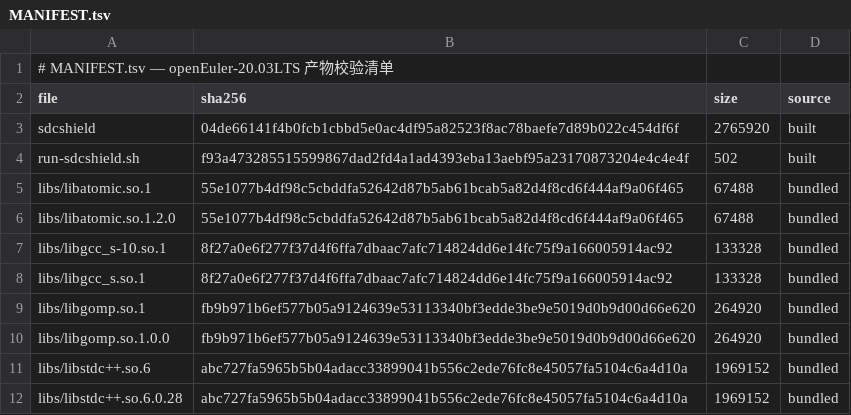
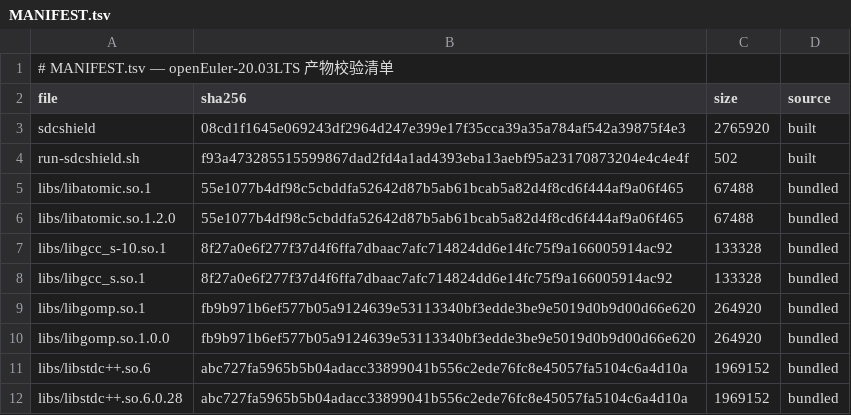
Before and after one commit to wangxumarshall/sdcshield-rpm-20.03, a TSV file: openEuler-20.03LTS/built/MANIFEST.tsv, drawn as a sheet.

Commit message:
chore: remove legacy opendcdiag artifacts, sync README, refresh 5-SP artifacts (git dcc63c4, verified 2026-09-04)
- Remove opendcdiag + run-opendcdiag.sh from all 5 SP built/ dirs (10 files)
- README: retitle sdcshield-rpm-20.03, add rpms/ + built/ layout, install-deps.sh rpms usage, upstream link
- Refresh artifacts from 2026-09-04 release-all run: sdcshield/BUILD-HASH/MANIFEST.tsv/VERSION (git: dcc63c4, built: 2026-09-03)
- All 5 binaries verified in pristine OS containers on 2026-09-04: 5 x RESULT: PASS (fail=0)

```diff
--- a/openEuler-20.03LTS/built/MANIFEST.tsv
+++ b/openEuler-20.03LTS/built/MANIFEST.tsv
@@ -2,3 +2,3 @@
 file	sha256	size	source
-sdcshield	04de66141f4b0fcb1cbbd5e0ac4df95a82523f8ac78baefe7d89b022c454df6f	2765920	built
+sdcshield	08cd1f1645e069243df2964d247e399e17f35cca39a35a784af542a39875f4e3	2765920	built
 run-sdcshield.sh	f93a473285515599867dad2fd4a1ad4393eba13aebf95a23170873204e4c4e4f	502	built
```
Also changed, not shown: openEuler-20.03LTS_SP1/built/MANIFEST.tsv, openEuler-20.03LTS_SP2/built/MANIFEST.tsv, 28 other files.
